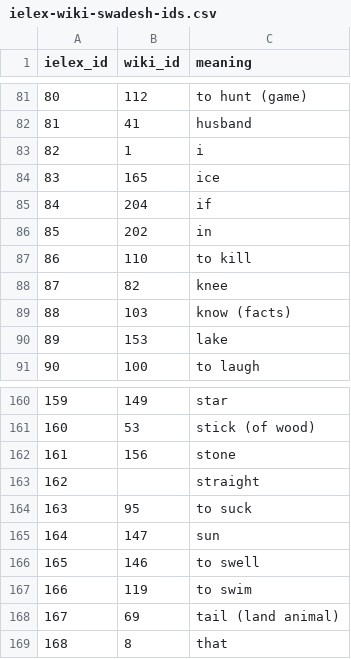
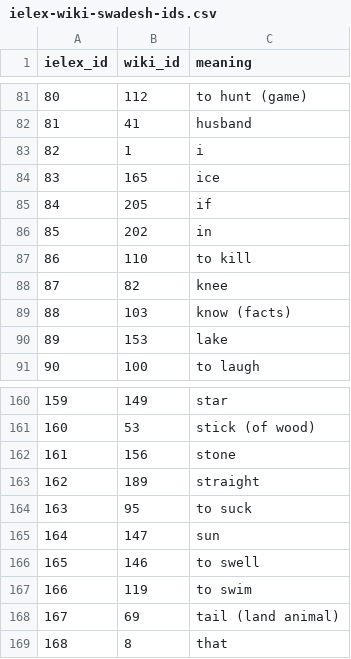
Before and after one commit to lingdb/CoBL-public, a CSV file: ielex/dev/ielex-wiki-swadesh-ids.csv, drawn as a sheet; only a part is shown, gaps mark what is left out.

```diff
--- a/ielex/dev/ielex-wiki-swadesh-ids.csv
+++ b/ielex/dev/ielex-wiki-swadesh-ids.csv
@@ -84,3 +84,3 @@ ielex_id	wiki_id	meaning
 83	165	ice
-84	204	if
+84	205	if
 85	202	in
@@ -162,3 +162,3 @@ ielex_id	wiki_id	meaning
 161	156	stone
-162		straight
+162	189	straight
 163	95	to suck
```
Also changed, not shown: 3 other files.
